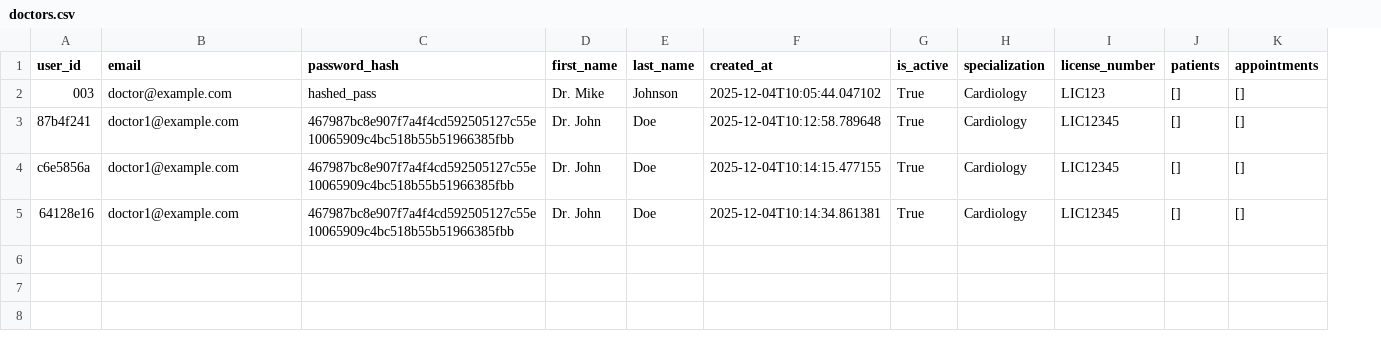
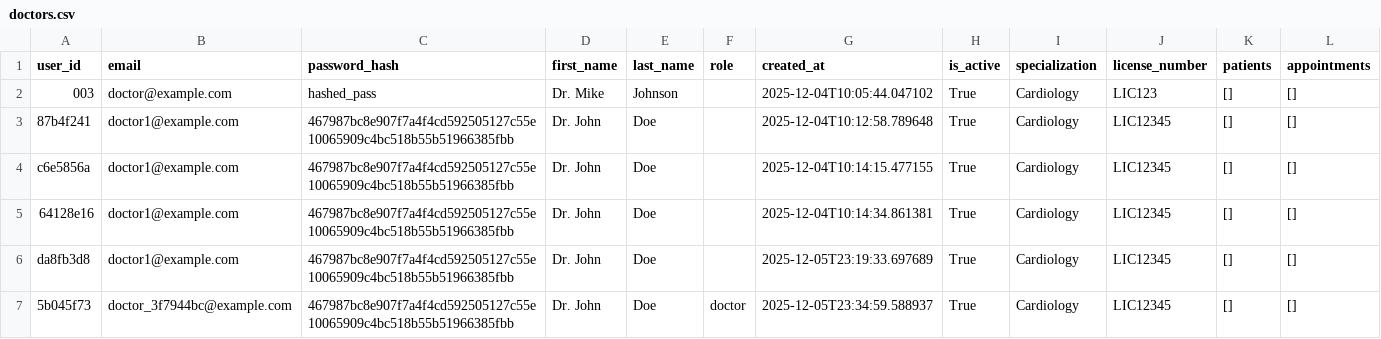
Before and after one commit to Abugabal-117/Clinexa, a CSV file: data/doctors.csv, drawn as a sheet; the diff names each change by its address in the sheet, - before the commit and + after, or states it on an @@ line.

```diff
--- a/data/doctors.csv
+++ b/data/doctors.csv
+column F (role), empty
+row 6: da8fb3d8 | doctor1@example.com | 467987bc8e907f7a4f4cd592505127c55e10065909c4bc518b55b51966385fbb | Dr. John | Doe |  | 2025-12-05T23:19:33.697689 | True | Cardiology | LIC12345 | [] | []
+row 7: 5b045f73 | doctor_3f7944bc@example.com | 467987bc8e907f7a4f4cd592505127c55e10065909c4bc518b55b51966385fbb | Dr. John | Doe | doctor | 2025-12-05T23:34:59.588937 | True | Cardiology | LIC12345 | [] | []
```
Also changed, not shown: data/appointment_records.csv, data/patients.csv, 33 other files.
